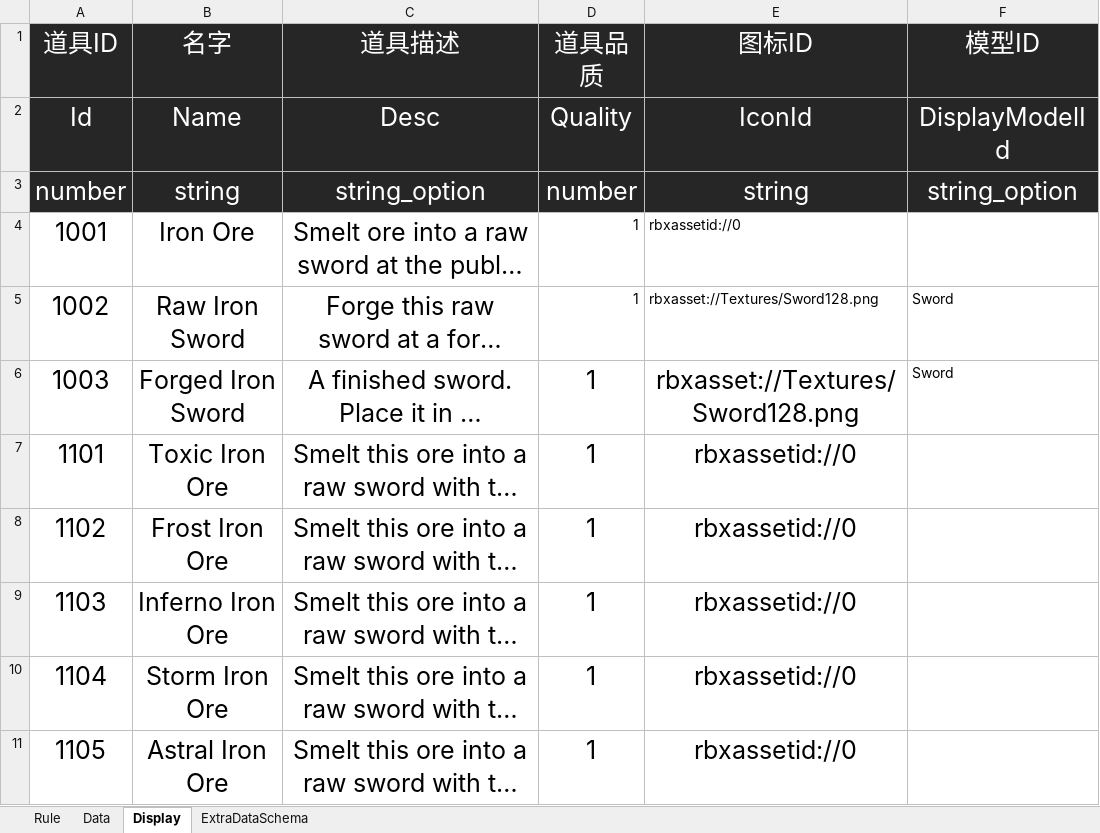
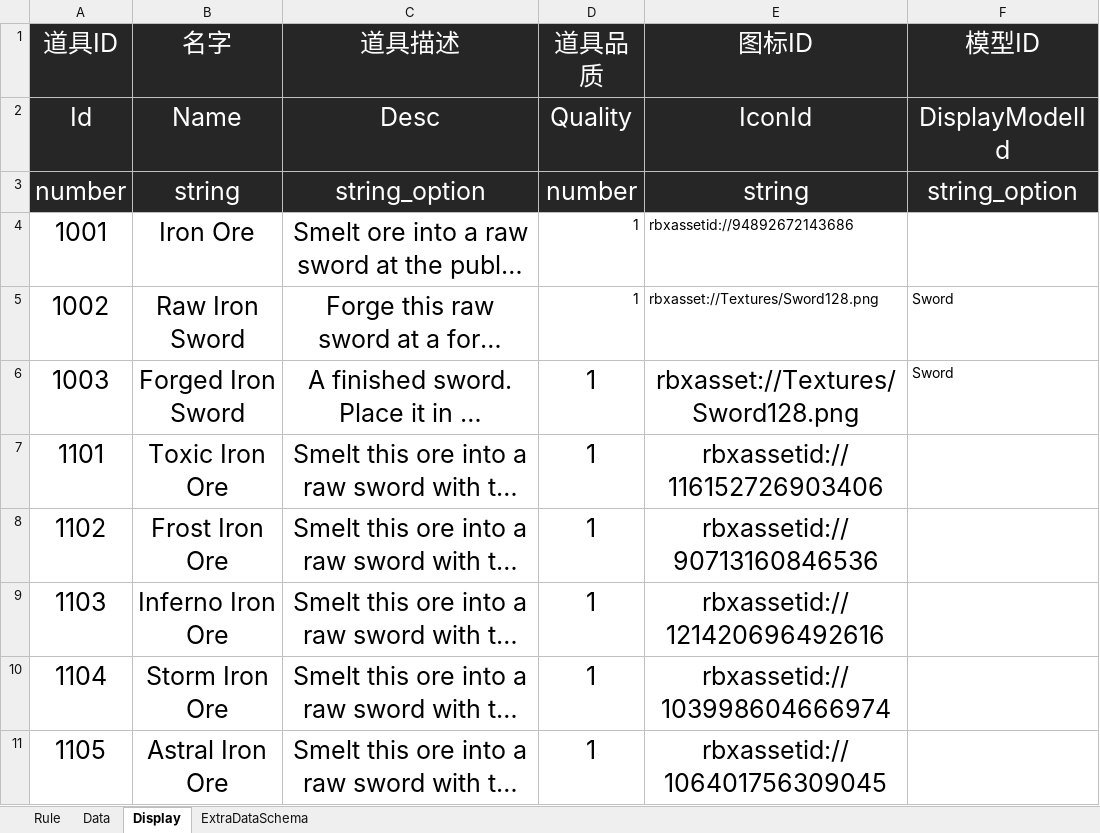
Before and after one commit to shenxin-karl/Roblox_Y2, an Excel workbook: 配置文档/ItemConfig.xlsx, sheet Display, drawn as a sheet; long unchanged cells end in …; values as stored, in another font and other column widths than the file's, no borders; the diff names each change by its address in the sheet, - before the commit and + after, or states it on an @@ line.

```diff
--- a/配置文档/ItemConfig.xlsx (sheet Display)
+++ b/配置文档/ItemConfig.xlsx (sheet Display)
-E4 (图标ID): rbxassetid://0
+E4 (图标ID): rbxassetid://94892672143686
-E7 (图标ID): rbxassetid://0
+E7 (图标ID): rbxassetid://116152726903406
-E8 (图标ID): rbxassetid://0
+E8 (图标ID): rbxassetid://90713160846536
-E9 (图标ID): rbxassetid://0
+E9 (图标ID): rbxassetid://121420696492616
-E10 (图标ID): rbxassetid://0
+E10 (图标ID): rbxassetid://103998604666974
-E11 (图标ID): rbxassetid://0
+E11 (图标ID): rbxassetid://106401756309045
```
Also changed, not shown: 配置文档/GameConfig.xlsx, 42 other files.
